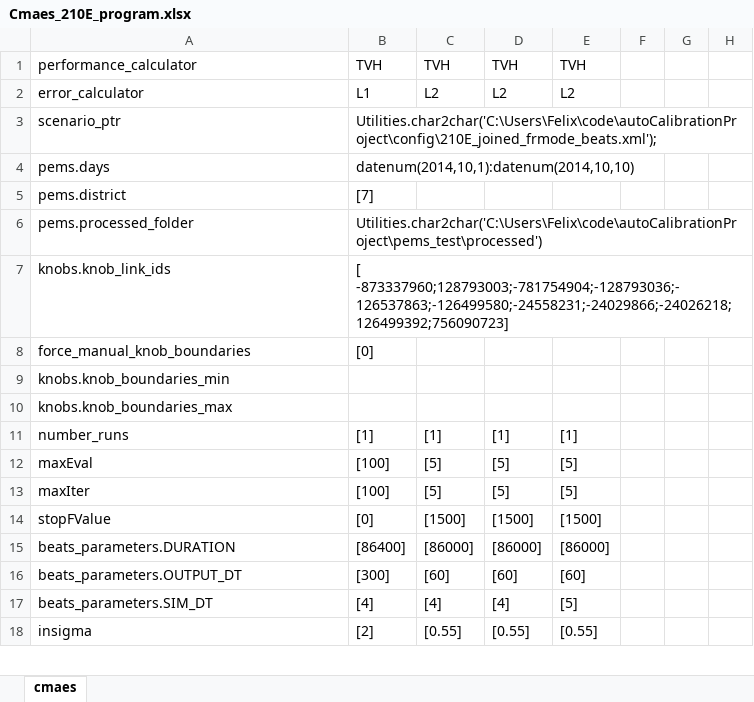
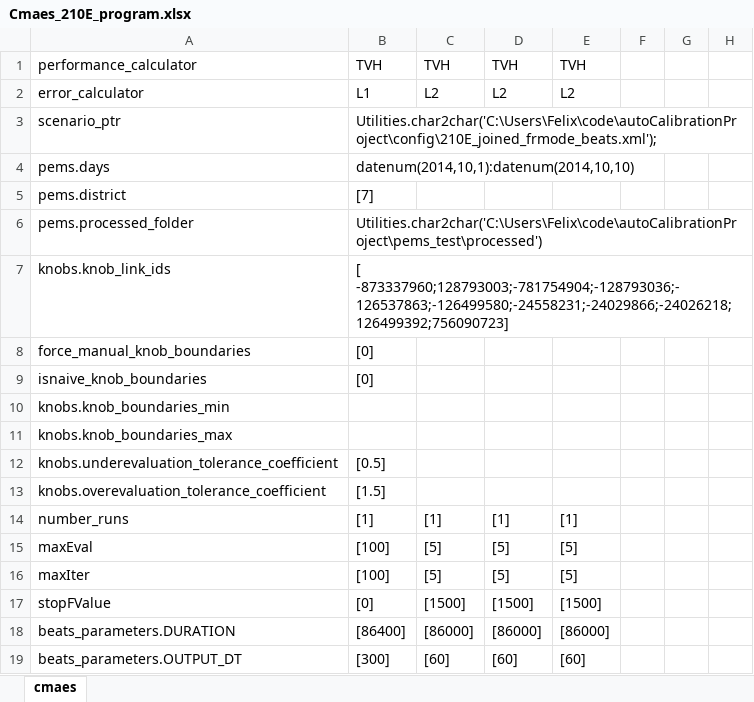
Before and after one commit to felixmeziere/autoCalibrationProject, an Excel workbook: xls/Cmaes_210E_program.xlsx, sheet cmaes, drawn as a sheet; only a part is shown; the shorter side is filled out with more unchanged rows; values as stored, in another font and other column widths than the file's, no borders; the diff names each change by its address in the sheet, - before the commit and + after, or states it on an @@ line.

```diff
--- a/xls/Cmaes_210E_program.xlsx (sheet cmaes)
+++ b/xls/Cmaes_210E_program.xlsx (sheet cmaes)
+row 9: isnaive_knob_boundaries | [0]
+row 12: knobs.underevaluation_tolerance_coefficient | [0.5]
+row 13: knobs.overevaluation_tolerance_coefficient | [1.5]
```
Also changed, not shown: 3 other files.
